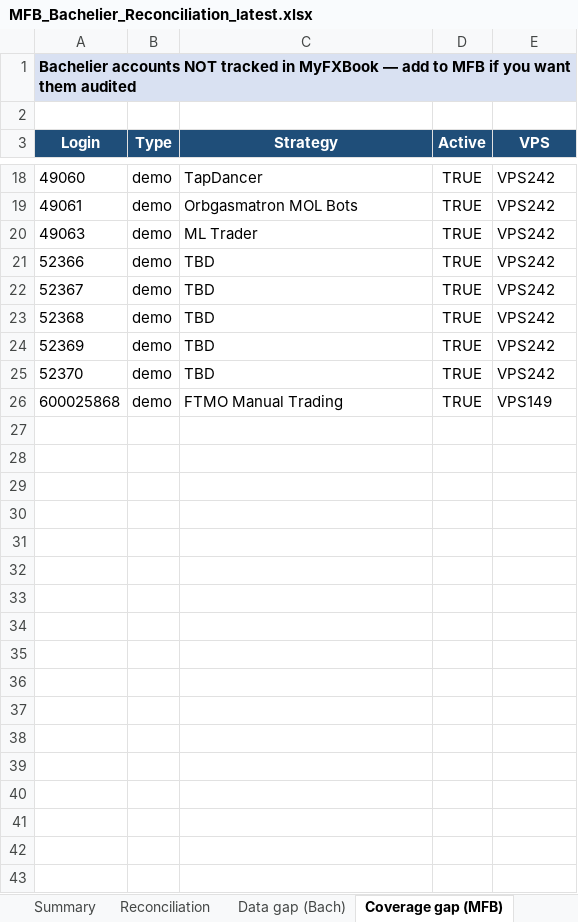
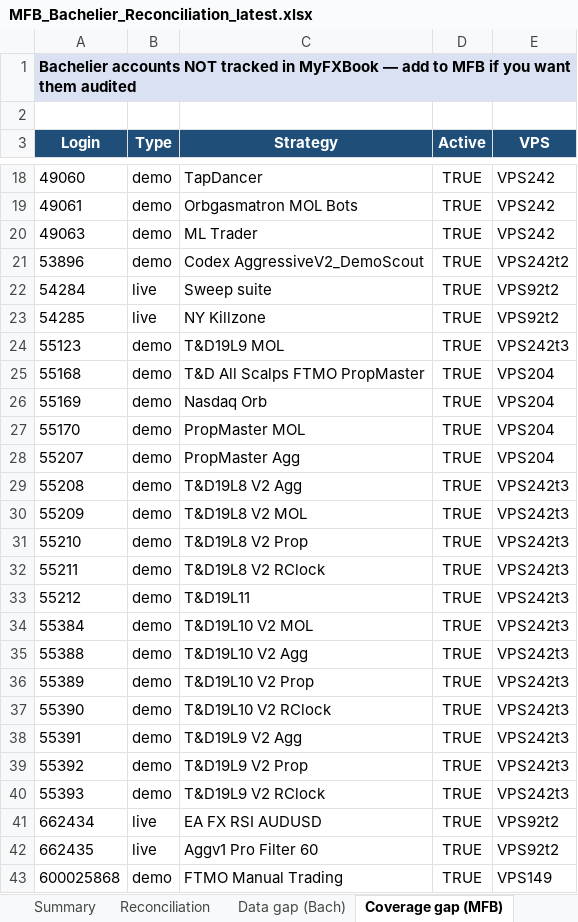
Before and after one commit to TheCryptocrat/bachelier-dashboards, an Excel workbook: MFB_Bachelier_Reconciliation_latest.xlsx, sheet Coverage gap (MFB), drawn as a sheet; only a part is shown, gaps mark what is left out; values as stored, in another font and other column widths than the file's, no borders; addresses are those after the commit; the diff names each change by its address in the sheet, - before the commit and + after, or states it on an @@ line.

```diff
--- a/MFB_Bachelier_Reconciliation_latest.xlsx (sheet Coverage gap (MFB))
+++ b/MFB_Bachelier_Reconciliation_latest.xlsx (sheet Coverage gap (MFB))
+row 21: 53896 | demo | Codex AggressiveV2_DemoScout | TRUE | VPS242t2
+row 22: 54284 | live | Sweep suite | TRUE | VPS92t2
+row 23: 54285 | live | NY Killzone | TRUE | VPS92t2
-A24 (Login): 52366
+A24 (Login): 55123
-C24 (Strategy): TBD
+C24 (Strategy): T&D19L9 MOL
-E24 (VPS): VPS242
+E24 (VPS): VPS242t3
+row 25: 55168 | demo | T&D All Scalps FTMO PropMaster | TRUE | VPS204
+row 26: 55169 | demo | Nasdaq Orb | TRUE | VPS204
+row 27: 55170 | demo | PropMaster MOL | TRUE | VPS204
+row 28: 55207 | demo | PropMaster Agg | TRUE | VPS204
-A29 (Login): 52367
+A29 (Login): 55208
-C29 (Strategy): TBD
+C29 (Strategy): T&D19L8 V2 Agg
-E29:E30 (VPS): VPS242
+E29:E30 (VPS): VPS242t3
-A30 (Login): 52368
+A30 (Login): 55209
-C30 (Strategy): TBD
+C30 (Strategy): T&D19L8 V2 MOL
+row 31: 55210 | demo | T&D19L8 V2 Prop | TRUE | VPS242t3
+row 32: 55211 | demo | T&D19L8 V2 RClock | TRUE | VPS242t3
-A33 (Login): 52369
+A33 (Login): 55212
-C33 (Strategy): TBD
+C33 (Strategy): T&D19L11
-E33 (VPS): VPS242
+E33 (VPS): VPS242t3
+row 34: 55384 | demo | T&D19L10 V2 MOL | TRUE | VPS242t3
+row 35: 55388 | demo | T&D19L10 V2 Agg | TRUE | VPS242t3
+row 36: 55389 | demo | T&D19L10 V2 Prop | TRUE | VPS242t3
+row 37: 55390 | demo | T&D19L10 V2 RClock | TRUE | VPS242t3
-A38 (Login): 52370
+A38 (Login): 55391
-C38 (Strategy): TBD
+C38 (Strategy): T&D19L9 V2 Agg
-E38 (VPS): VPS242
+E38 (VPS): VPS242t3
+row 39: 55392 | demo | T&D19L9 V2 Prop | TRUE | VPS242t3
+row 40: 55393 | demo | T&D19L9 V2 RClock | TRUE | VPS242t3
+row 41: 662434 | live | EA FX RSI AUDUSD | TRUE | VPS92t2
+row 42: 662435 | live | Aggv1 Pro Filter 60 | TRUE | VPS92t2
```
Also changed, not shown: sheet Reconciliation, sheet Data gap (Bach), sheet MFB legacy, sheet Methodology, sheet Summary, 4 other files.
